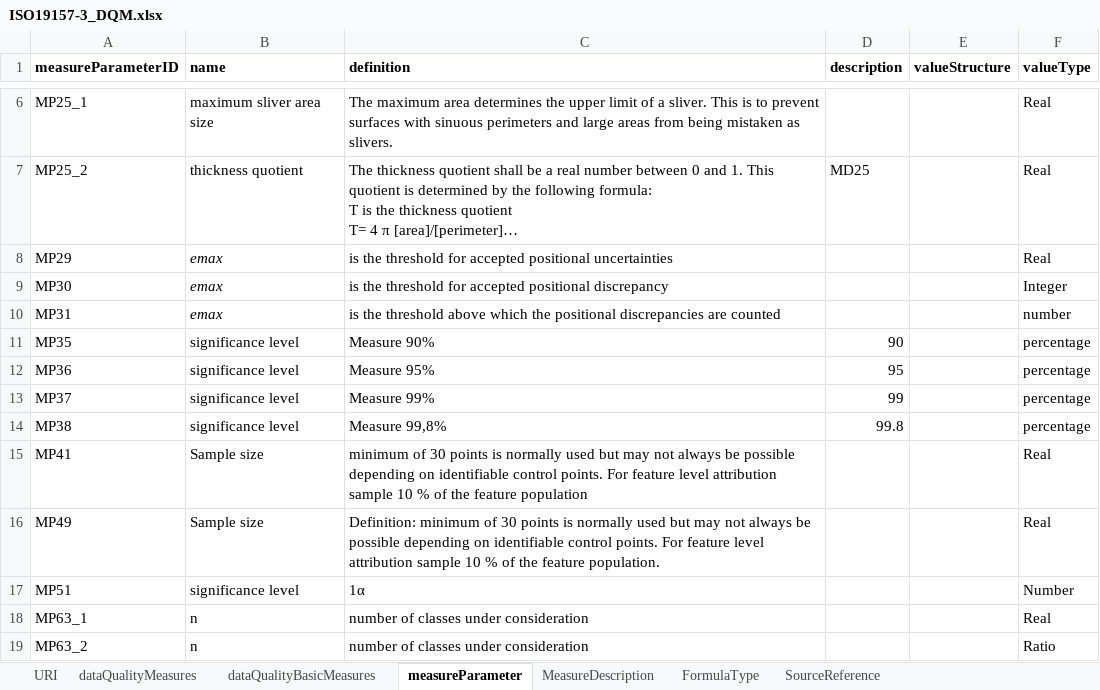
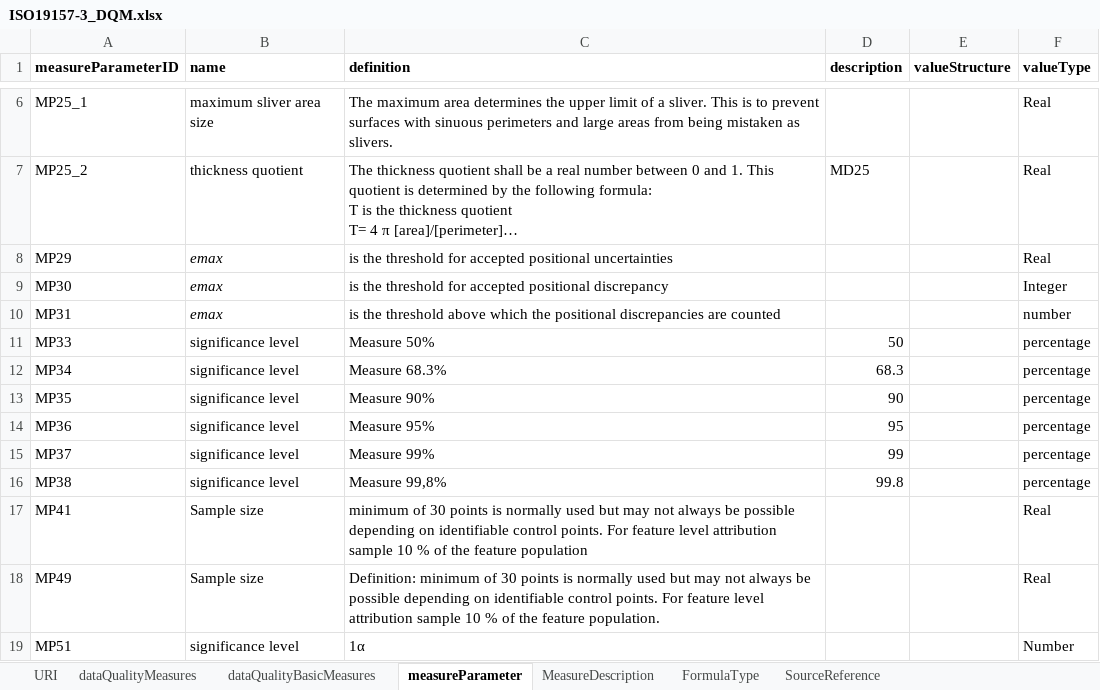
Before and after one commit to ogcincubator/iso19157-3-dqm-register, an Excel workbook: ISO19157-3/ISO19157-3_DQM.xlsx, sheet measureParameter, drawn as a sheet; only a part is shown, gaps mark what is left out; the shorter side is filled out with more unchanged rows; long unchanged cells end in …; values as stored, in another font and other column widths than the file's, no borders; the diff names each change by its address in the sheet, - before the commit and + after, or states it on an @@ line.

```diff
--- a/ISO19157-3/ISO19157-3_DQM.xlsx (sheet measureParameter)
+++ b/ISO19157-3/ISO19157-3_DQM.xlsx (sheet measureParameter)
+row 11: MP33 | significance level | Measure 50% | 50 |  | percentage
+row 12: MP34 | significance level | Measure 68.3% | 68.3 |  | percentage
```
Also changed, not shown: sheet FormulaType, sheet MeasureDescription, sheet dataQualityBasicMeasures, sheet dataQualityMeasures, sheet SourceReference.
